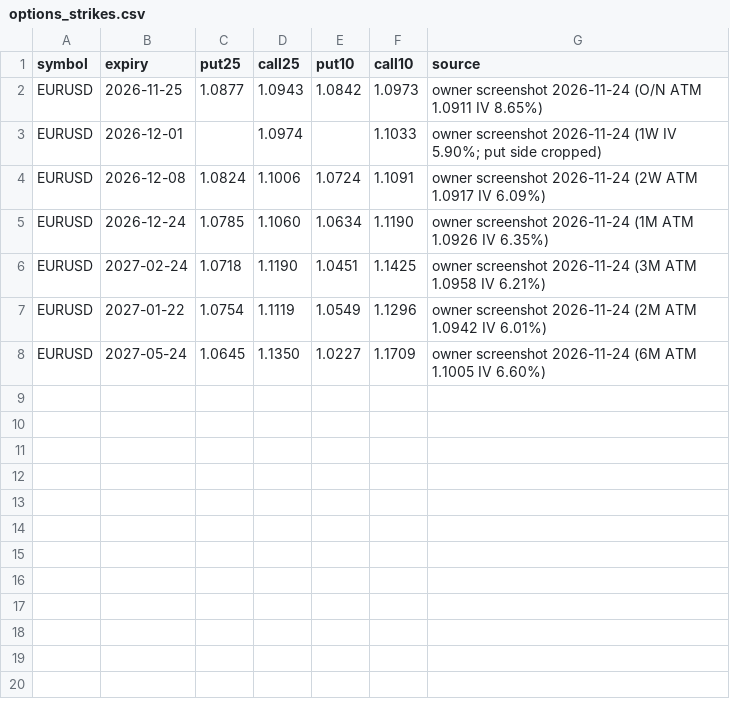
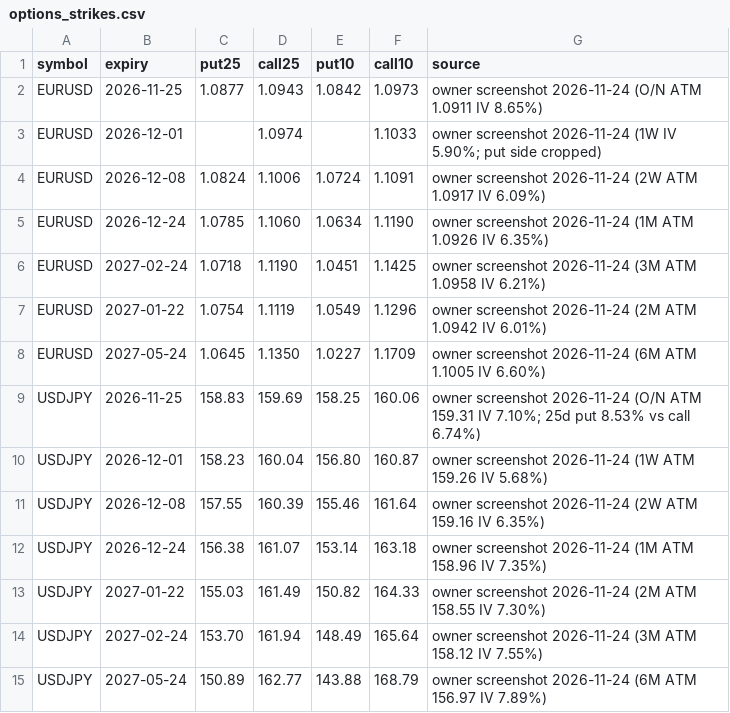
Before and after one commit to wildchance/wildchance-system, a CSV file: data/options_strikes.csv, drawn as a sheet; the diff names each change by its address in the sheet, - before the commit and + after, or states it on an @@ line.

```diff
--- a/data/options_strikes.csv
+++ b/data/options_strikes.csv
+row 9: USDJPY | 2026-11-25 | 158.83 | 159.69 | 158.25 | 160.06 | owner screenshot 2026-11-24 (O/N ATM 159.31 IV 7.10%; 25d put 8.53% vs call 6.74%)
+row 10: USDJPY | 2026-12-01 | 158.23 | 160.04 | 156.80 | 160.87 | owner screenshot 2026-11-24 (1W ATM 159.26 IV 5.68%)
+row 11: USDJPY | 2026-12-08 | 157.55 | 160.39 | 155.46 | 161.64 | owner screenshot 2026-11-24 (2W ATM 159.16 IV 6.35%)
+row 12: USDJPY | 2026-12-24 | 156.38 | 161.07 | 153.14 | 163.18 | owner screenshot 2026-11-24 (1M ATM 158.96 IV 7.35%)
+row 13: USDJPY | 2027-01-22 | 155.03 | 161.49 | 150.82 | 164.33 | owner screenshot 2026-11-24 (2M ATM 158.55 IV 7.30%)
+row 14: USDJPY | 2027-02-24 | 153.70 | 161.94 | 148.49 | 165.64 | owner screenshot 2026-11-24 (3M ATM 158.12 IV 7.55%)
+row 15: USDJPY | 2027-05-24 | 150.89 | 162.77 | 143.88 | 168.79 | owner screenshot 2026-11-24 (6M ATM 156.97 IV 7.89%)
```
